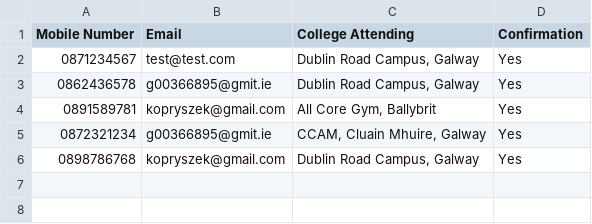
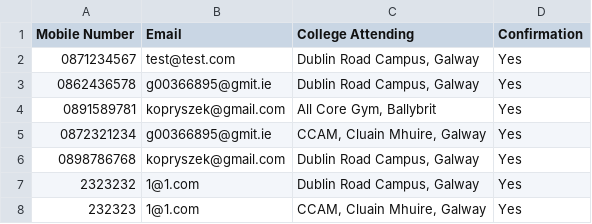
Before and after one commit to krystianopryszek99/Applied-Project-and-Minor-Dissertation, a CSV file: records.csv, drawn as a sheet; the diff names each change by its address in the sheet, - before the commit and + after, or states it on an @@ line.

```diff
--- a/records.csv
+++ b/records.csv
+row 7: 2323232 | 1@1.com | Dublin Road Campus, Galway | Yes
+row 8: 232323 | 1@1.com | CCAM, Cluain Mhuire, Galway | Yes
```
Also changed, not shown: clockingLog/Logs.csv, 1 other file.
